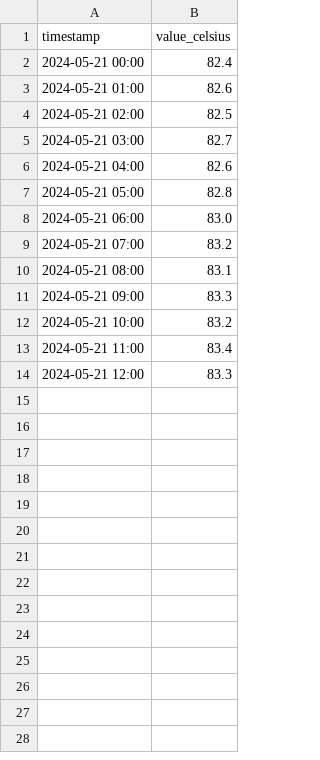
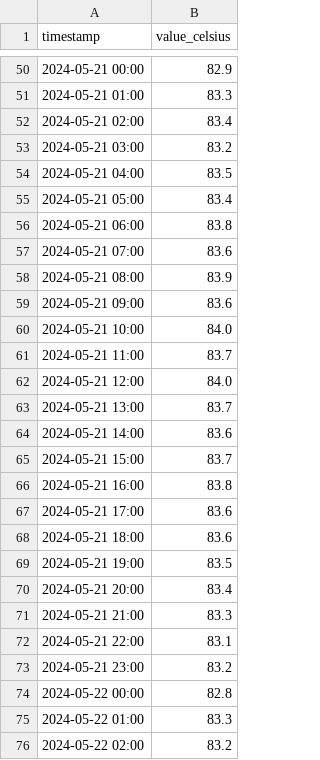
Before and after one commit to seongryongjung/agent-environment, a CSV file: factory_data/sensors/line1_temp_hourly.csv, drawn as a sheet; only a part is shown, gaps mark what is left out; the diff covers the shown part only.

```diff
--- a/factory_data/sensors/line1_temp_hourly.csv
+++ b/factory_data/sensors/line1_temp_hourly.csv
@@ -2,13 +50,27 @@ timestamp,value_celsius
-2024-05-21 00:00,82.4
-2024-05-21 01:00,82.6
-2024-05-21 02:00,82.5
-2024-05-21 03:00,82.7
-2024-05-21 04:00,82.6
-2024-05-21 05:00,82.8
-2024-05-21 06:00,83.0
-2024-05-21 07:00,83.2
-2024-05-21 08:00,83.1
-2024-05-21 09:00,83.3
-2024-05-21 10:00,83.2
-2024-05-21 11:00,83.4
-2024-05-21 12:00,83.3
+2024-05-21 00:00,82.9
+2024-05-21 01:00,83.3
+2024-05-21 02:00,83.4
+2024-05-21 03:00,83.2
+2024-05-21 04:00,83.5
+2024-05-21 05:00,83.4
+2024-05-21 06:00,83.8
+2024-05-21 07:00,83.6
+2024-05-21 08:00,83.9
+2024-05-21 09:00,83.6
+2024-05-21 10:00,84.0
+2024-05-21 11:00,83.7
+2024-05-21 12:00,84.0
+2024-05-21 13:00,83.7
+2024-05-21 14:00,83.6
+2024-05-21 15:00,83.7
+2024-05-21 16:00,83.8
+2024-05-21 17:00,83.6
+2024-05-21 18:00,83.6
+2024-05-21 19:00,83.5
+2024-05-21 20:00,83.4
+2024-05-21 21:00,83.3
+2024-05-21 22:00,83.1
+2024-05-21 23:00,83.2
+2024-05-22 00:00,82.8
+2024-05-22 01:00,83.3
+2024-05-22 02:00,83.2
```
Also changed, not shown: 69 added rows elsewhere in this file, factory_data/sensors/ambient_temp_hourly.csv, factory_data/sensors/line1_flow_hourly.csv, 8 other files.
